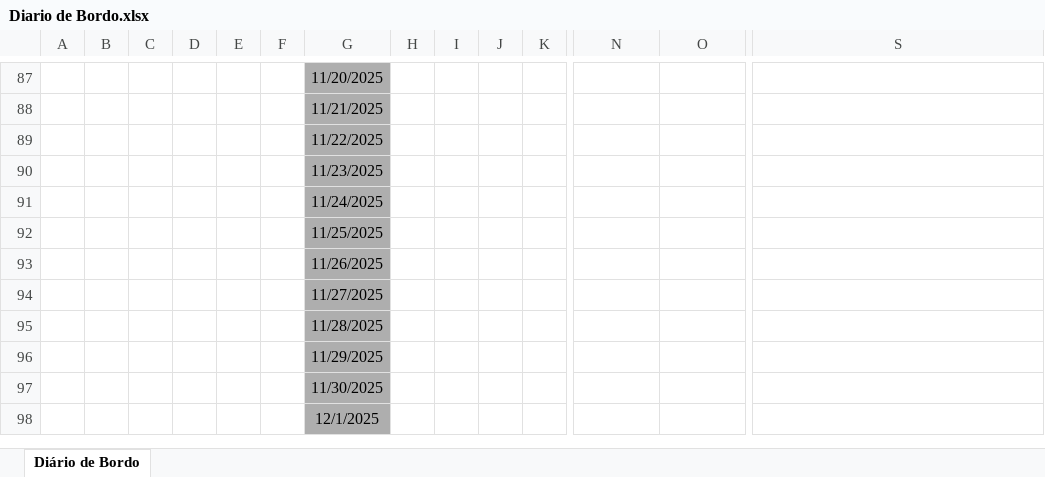
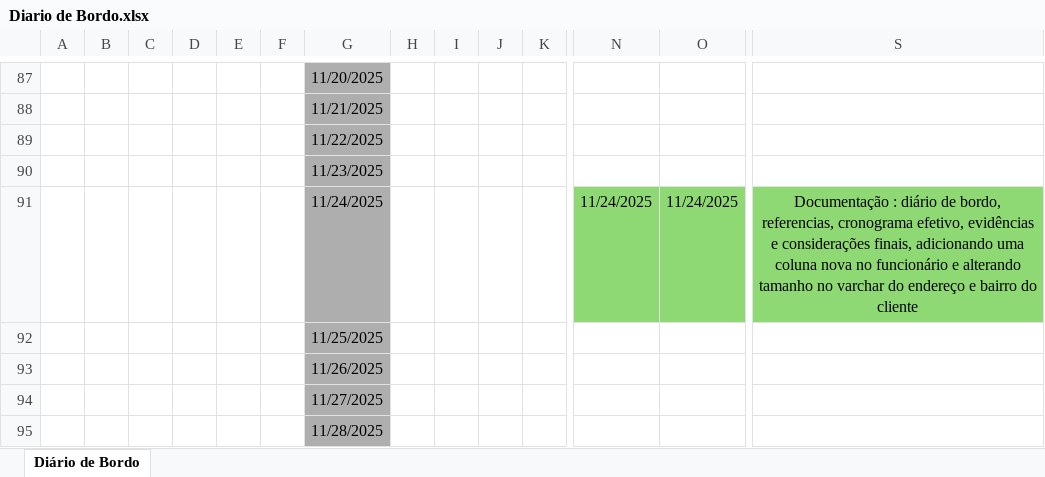
Before and after one commit to HeitFernandes/pi-segundo-semestre-2025, an Excel workbook: Documentação/diario_de_bordo/Diario de Bordo.xlsx, sheet Diário de Bordo, drawn as a sheet; only a part is shown, gaps mark what is left out; the shorter side is filled out with more unchanged rows; values as stored, in another font and other column widths than the file's, no borders; removed rows and columns are numbered as before the commit, all else as after; rows hold the shown columns only; the diff names each change by its address in the sheet, - before the commit and + after, or states it on an @@ line.

Commit message:
Documentação 90% feita

```diff
--- a/Documentação/diario_de_bordo/Diario de Bordo.xlsx (sheet Diário de Bordo)
+++ b/Documentação/diario_de_bordo/Diario de Bordo.xlsx (sheet Diário de Bordo)
-row 91:  |  |  |  |  |  | 11/24/2025
+row 91:  |  |  |  |  |  | 11/24/2025 |  |  |  |  | 11/24/2025 | 11/24/2025 | Documentação : diário de bordo, referencias, cronograma efetivo, evidências e considerações finais, adicionando uma coluna nova no funcionário e alterando tamanho no varchar do endereço e bairro do cliente
```
Also changed, not shown: 1 other file.
